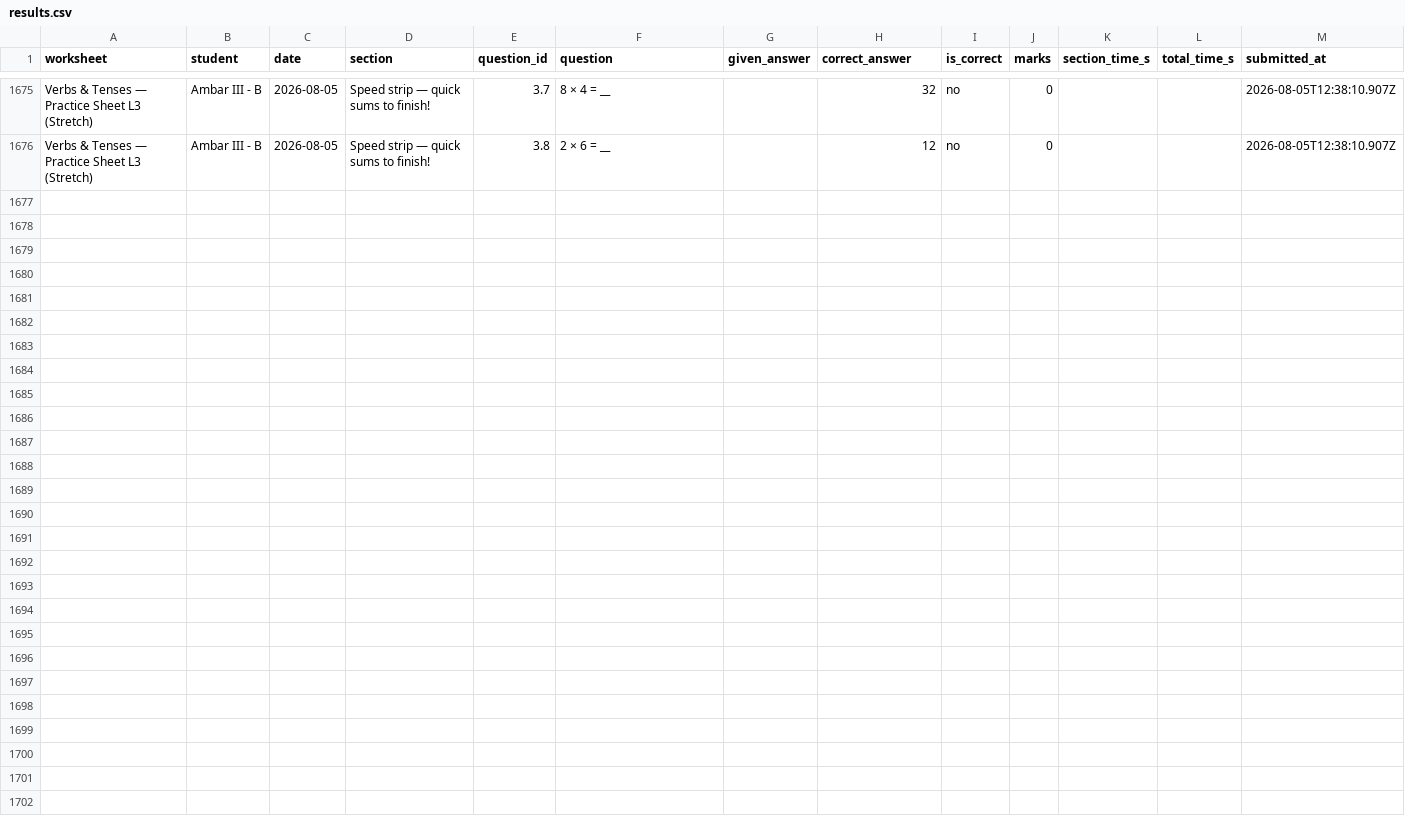
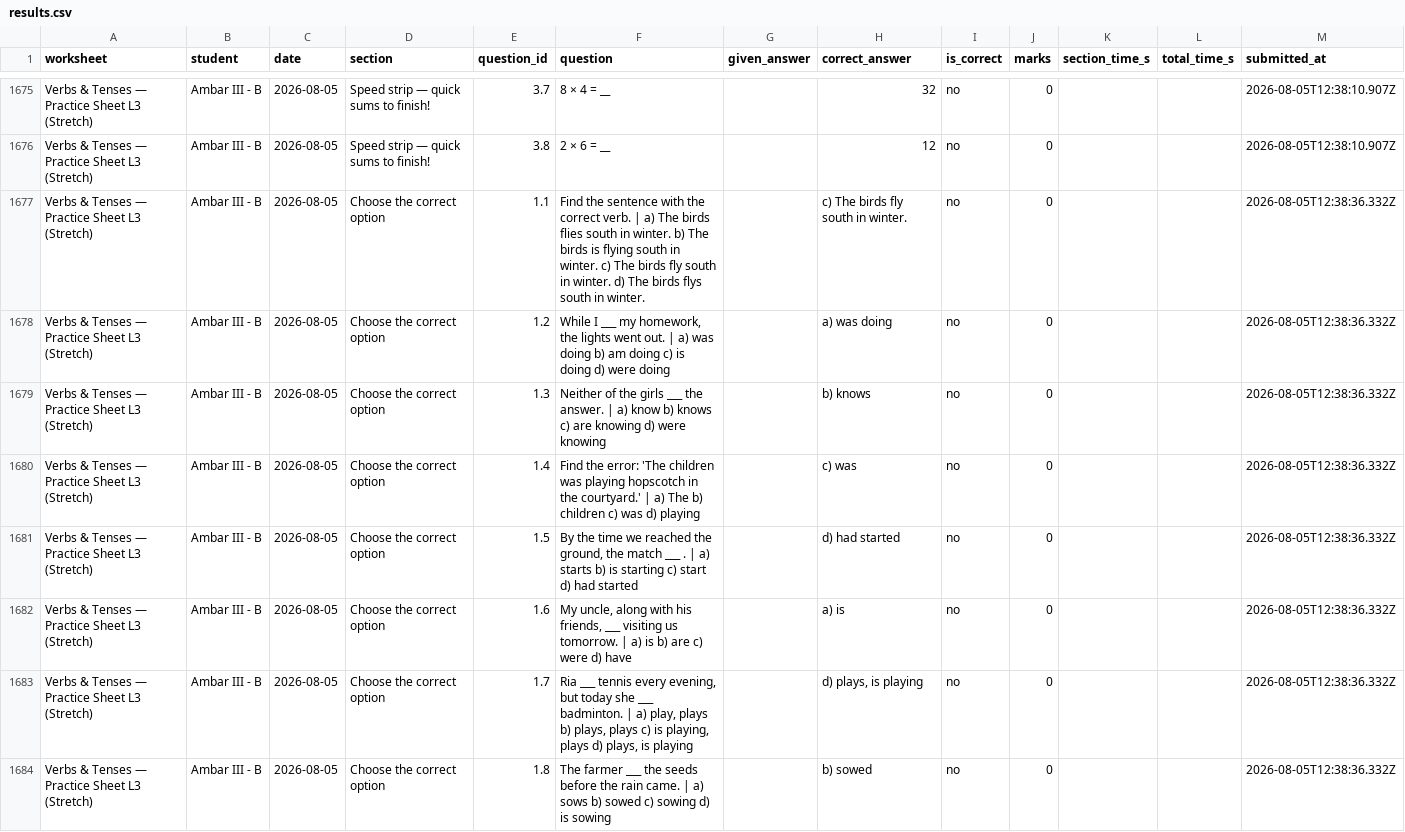
Before and after one commit to guneetkaur/worksheets-bidi, a CSV file: results/results.csv, drawn as a sheet; only a part is shown, gaps mark what is left out; the diff covers the shown part only; the diff names each change by its address in the sheet, - before the commit and + after, or states it on an @@ line.

Commit message:
results: Verbs & Tenses — Practice Sheet L3 (Stretch) (2026-08-05)

```diff
--- a/results/results.csv
+++ b/results/results.csv
+row 1677: Verbs & Tenses — Practice Sheet L3 (Stretch) | Ambar III - B | 2026-08-05 | Choose the correct option | 1.1 | Find the sentence with the correct verb. | a) The birds flies south in winter. b) The birds is flying south in winter. c) The birds fly south in winter. d) The birds flys south in winter. |  | c) The birds fly south in winter. | no | 0 |  |  | 2026-08-05T12:38:36.332Z
+row 1678: Verbs & Tenses — Practice Sheet L3 (Stretch) | Ambar III - B | 2026-08-05 | Choose the correct option | 1.2 | While I ___ my homework, the lights went out. | a) was doing b) am doing c) is doing d) were doing |  | a) was doing | no | 0 |  |  | 2026-08-05T12:38:36.332Z
+row 1679: Verbs & Tenses — Practice Sheet L3 (Stretch) | Ambar III - B | 2026-08-05 | Choose the correct option | 1.3 | Neither of the girls ___ the answer. | a) know b) knows c) are knowing d) were knowing |  | b) knows | no | 0 |  |  | 2026-08-05T12:38:36.332Z
+row 1680: Verbs & Tenses — Practice Sheet L3 (Stretch) | Ambar III - B | 2026-08-05 | Choose the correct option | 1.4 | Find the error: 'The children was playing hopscotch in the courtyard.' | a) The b) children c) was d) playing |  | c) was | no | 0 |  |  | 2026-08-05T12:38:36.332Z
+row 1681: Verbs & Tenses — Practice Sheet L3 (Stretch) | Ambar III - B | 2026-08-05 | Choose the correct option | 1.5 | By the time we reached the ground, the match ___ . | a) starts b) is starting c) start d) had started |  | d) had started | no | 0 |  |  | 2026-08-05T12:38:36.332Z
+row 1682: Verbs & Tenses — Practice Sheet L3 (Stretch) | Ambar III - B | 2026-08-05 | Choose the correct option | 1.6 | My uncle, along with his friends, ___ visiting us tomorrow. | a) is b) are c) were d) have |  | a) is | no | 0 |  |  | 2026-08-05T12:38:36.332Z
+row 1683: Verbs & Tenses — Practice Sheet L3 (Stretch) | Ambar III - B | 2026-08-05 | Choose the correct option | 1.7 | Ria ___ tennis every evening, but today she ___ badminton. | a) play, plays b) plays, plays c) is playing, plays d) plays, is playing |  | d) plays, is playing | no | 0 |  |  | 2026-08-05T12:38:36.332Z
+row 1684: Verbs & Tenses — Practice Sheet L3 (Stretch) | Ambar III - B | 2026-08-05 | Choose the correct option | 1.8 | The farmer ___ the seeds before the rain came. | a) sows b) sowed c) sowing d) is sowing |  | b) sowed | no | 0 |  |  | 2026-08-05T12:38:36.332Z
```
Also changed, not shown: 7 added rows elsewhere in this file.
